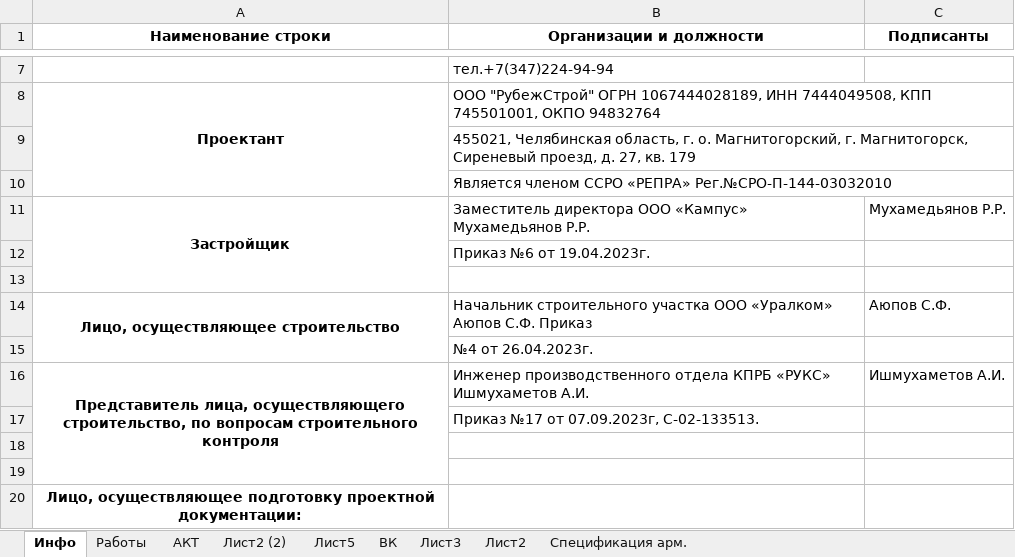
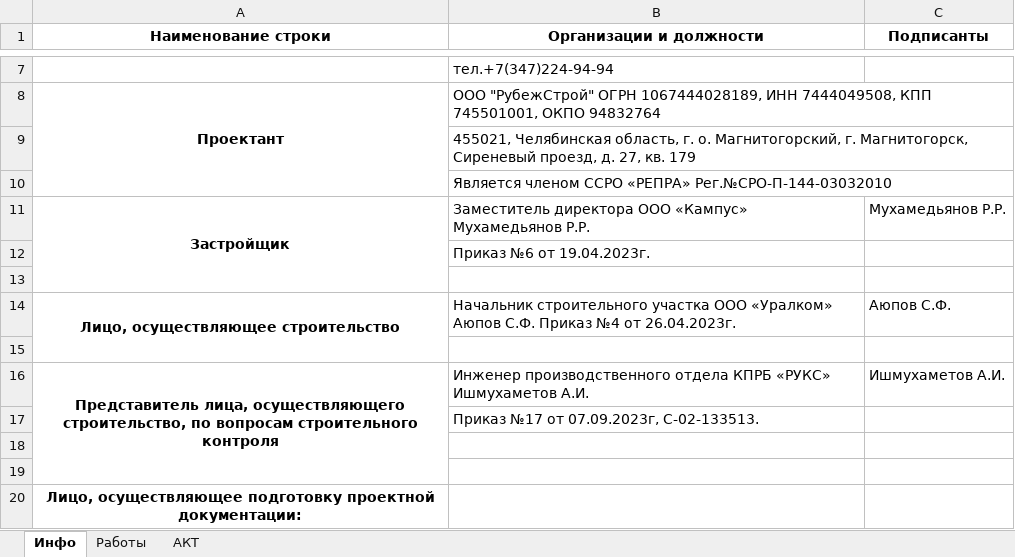
Before and after one commit to imam1834/KampusK, an Excel workbook: ИД/КАМПУС АОСР.xlsm, sheet Инфо, drawn as a sheet; only a part is shown, gaps mark what is left out; values as stored, in another font and other column widths than the file's, no borders; the diff names each change by its address in the sheet, - before the commit and + after, or states it on an @@ line.

```diff
--- a/ИД/КАМПУС АОСР.xlsm (sheet Инфо)
+++ b/ИД/КАМПУС АОСР.xlsm (sheet Инфо)
@@ sheet tab hidden: Лист2 (2) @@
@@ sheet tab hidden: Лист5 @@
@@ sheet tab hidden: ВК @@
@@ sheet tab hidden: Лист3 @@
@@ sheet tab hidden: Лист2 @@
@@ sheet tab hidden: Спецификация арм. @@
-B14 (Организации и должности): …С.Ф. Приказ
+B14 (Организации и должности): …С.Ф. Приказ №4 от 26.04.2023г.
-B15 (Организации и должности): №4 от 26.04.2023г.
+B15 (Организации и должности): (empty)
```
Also changed, not shown: sheet АКТ, formulas that keep their value, charts or pictures, 2 other files.
